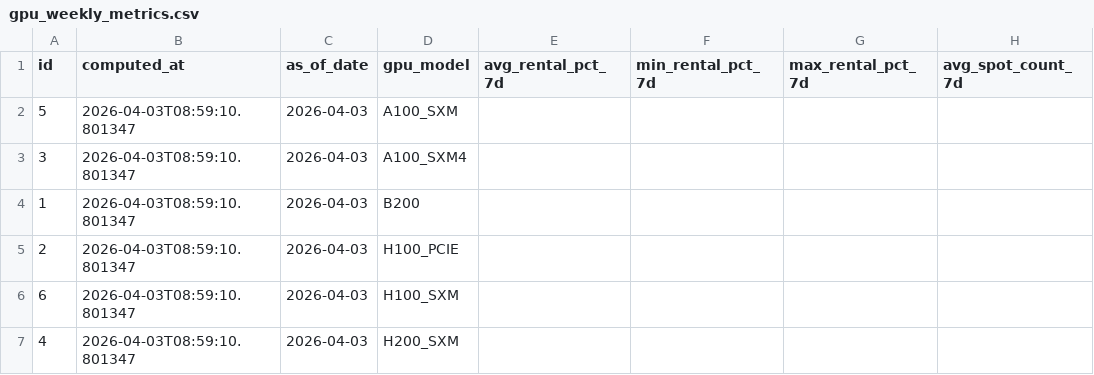
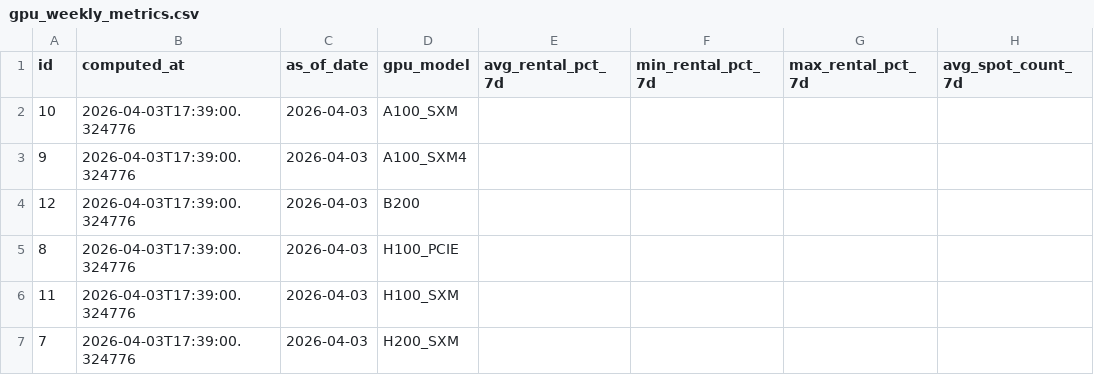
Before and after one commit to AlexLS8888/ai-monitor-public, a CSV file: data/gpu_weekly_metrics.csv, drawn as a sheet; only a part is shown; the diff names each change by its address in the sheet, - before the commit and + after, or states it on an @@ line.

Commit message:
data: 2026-04-03

```diff
--- a/data/gpu_weekly_metrics.csv
+++ b/data/gpu_weekly_metrics.csv
-A2 (id): 5
+A2 (id): 10
-B2:B7 (computed_at): 2026-04-03T08:59:10.801347
+B2:B7 (computed_at): 2026-04-03T17:39:00.324776
-A3 (id): 3
+A3 (id): 9
-A4 (id): 1
+A4 (id): 12
-A5 (id): 2
+A5 (id): 8
-A6 (id): 6
+A6 (id): 11
-A7 (id): 4
+A7 (id): 7
```
Also changed, not shown: data/gpu_utilisation.csv.
